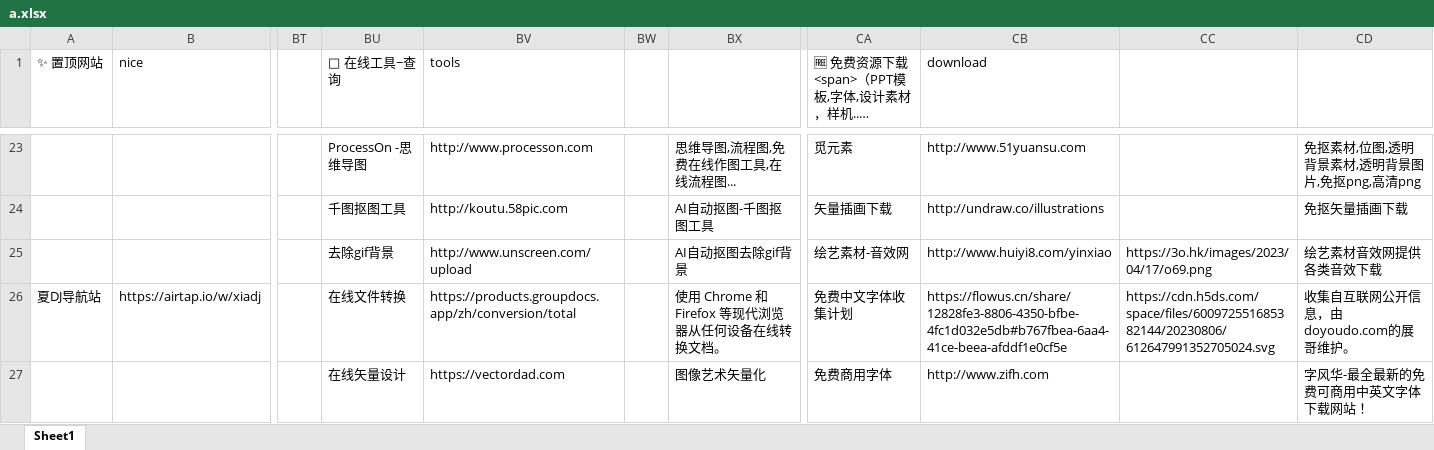
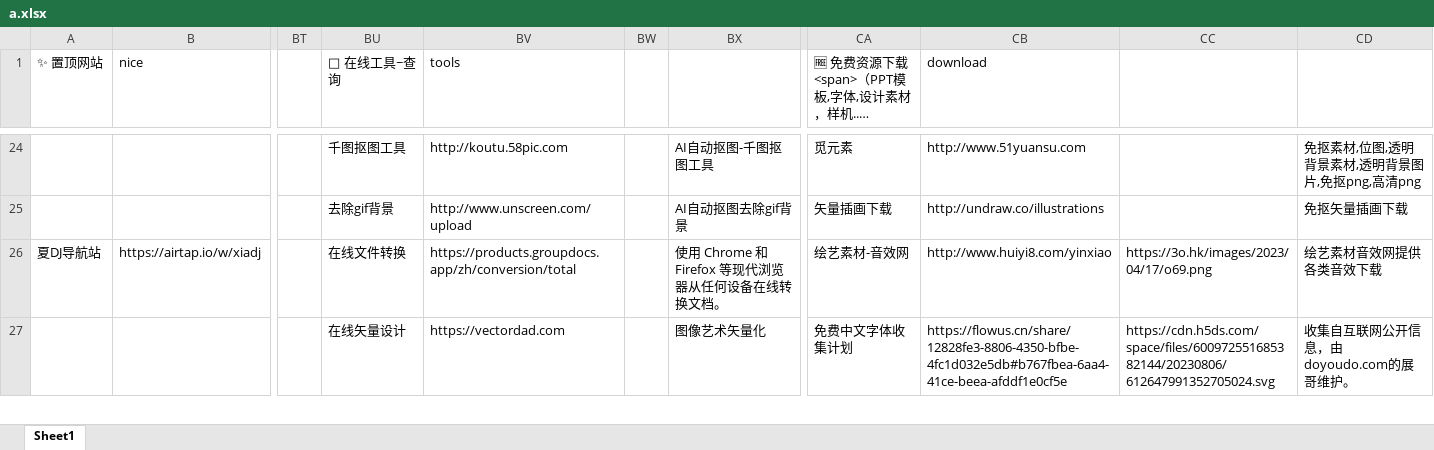
Before and after one commit to xiaolongmr/dh, an Excel workbook: a.xlsx, sheet Sheet1, drawn as a sheet; only a part is shown, gaps mark what is left out; long unchanged cells end in …; values as stored, in another font and other column widths than the file's, no cell formats; removed rows and columns are numbered as before the commit, all else as after; rows hold the shown columns only; the diff covers the shown part only; the diff names each change by its address in the sheet, - before the commit and + after, or states it on an @@ line.

Commit message:
Add files via upload

```diff
--- a/a.xlsx (sheet Sheet1)
+++ b/a.xlsx (sheet Sheet1)
-BU24 (🧰 在线工具~查询): ProcessOn -思维导图
+BU24 (🧰 在线工具~查询): 千图抠图工具
-BV24 (tools): http://www.processon.com
+BV24 (tools): http://koutu.58pic.com
-BX24: 思维导图,流程图,免费在线作图工具,在线流程图...
+BX24: AI自动抠图-千图抠图工具
-BU25 (🧰 在线工具~查询): 千图抠图工具
+BU25 (🧰 在线工具~查询): 去除gif背景
-BV25 (tools): http://koutu.58pic.com
+BV25 (tools): http://www.unscreen.com/upload
-BX25: AI自动抠图-千图抠图工具
+BX25: AI自动抠图去除gif背景
-row 25:  |  |  | 去除gif背景 | http://www.unscreen.com/upload |  | AI自动抠图去除gif背景 | 绘艺素材-音效网 | http://www.huiyi8.com/yinxiao | https://3o.hk/images/2023/04/17/o69.png | 绘艺素材音效网提供各类音效下载
-CA26: 免费中文字体收集计划
+CA26: 绘艺素材-音效网
-CB26 (download): https://flowus.cn/share/12828fe3-8806-4350-bfbe-4fc1d032e5db#b767fbea-6aa4-41ce-beea-afddf1e0cf5e
+CB26 (download): http://www.huiyi8.com/yinxiao
-CC26: https://cdn.h5ds.com/space/files/600972551685382144/20230806/612647991352705024.svg
+CC26: https://3o.hk/images/2023/04/17/o69.png
-CD26: 收集自互联网公开信息，由doyoudo.com的展哥维护。
+CD26: 绘艺素材音效网提供各类音效下载
-row 27:  |  |  | 在线矢量设计 | https://vectordad.com |  | 图像艺术矢量化 | 免费商用字体 | http://www.zifh.com |  | 字风华-最全最新的免费可商用中英文字体下载网站！
+row 27:  |  |  | 在线矢量设计 | https://vectordad.com |  | 图像艺术矢量化 | 免费中文字体收集计划 | https://flowus.cn/share/12828fe3-8806-4350-bfbe-4fc1d032e5db#b767fbea-6aa4-41ce-beea-afddf1e0cf5e | https://cdn.h5ds.com/space/files/600972551685382144/20230806/612647991352705024.svg | 收集自互联网公开信息，由doyoudo.com的展哥维护。
```
Also changed, not shown: 2 added rows and 75 edited cells elsewhere in this sheet, cell formats.
